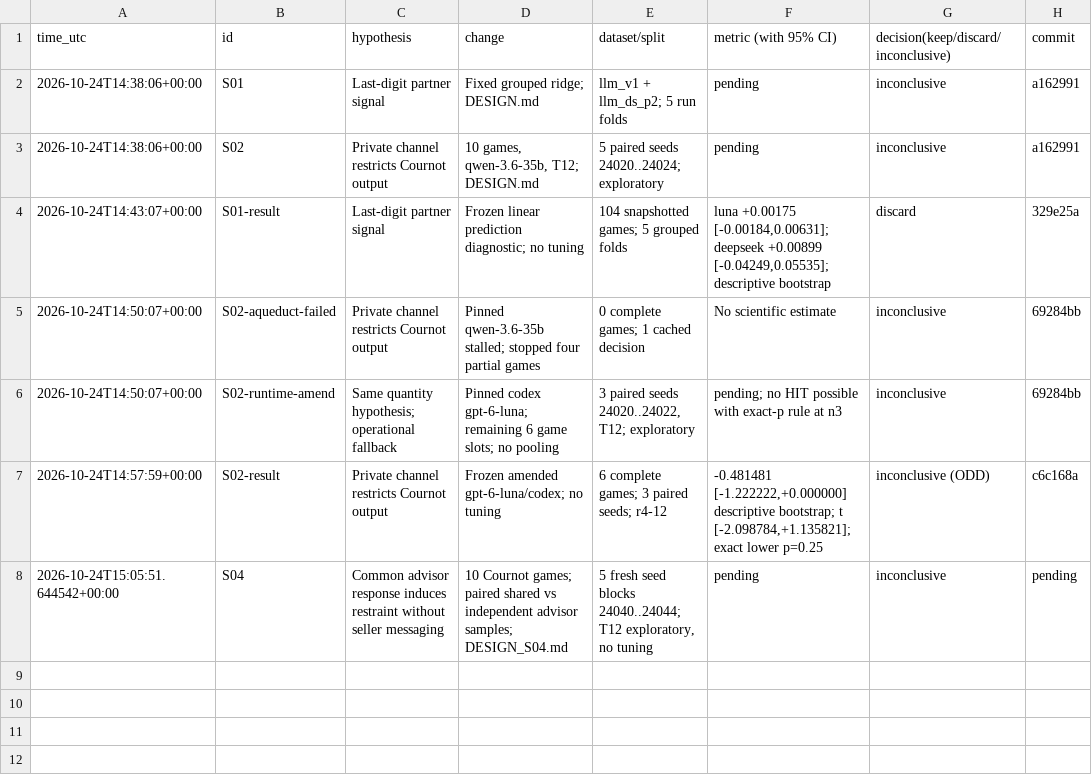
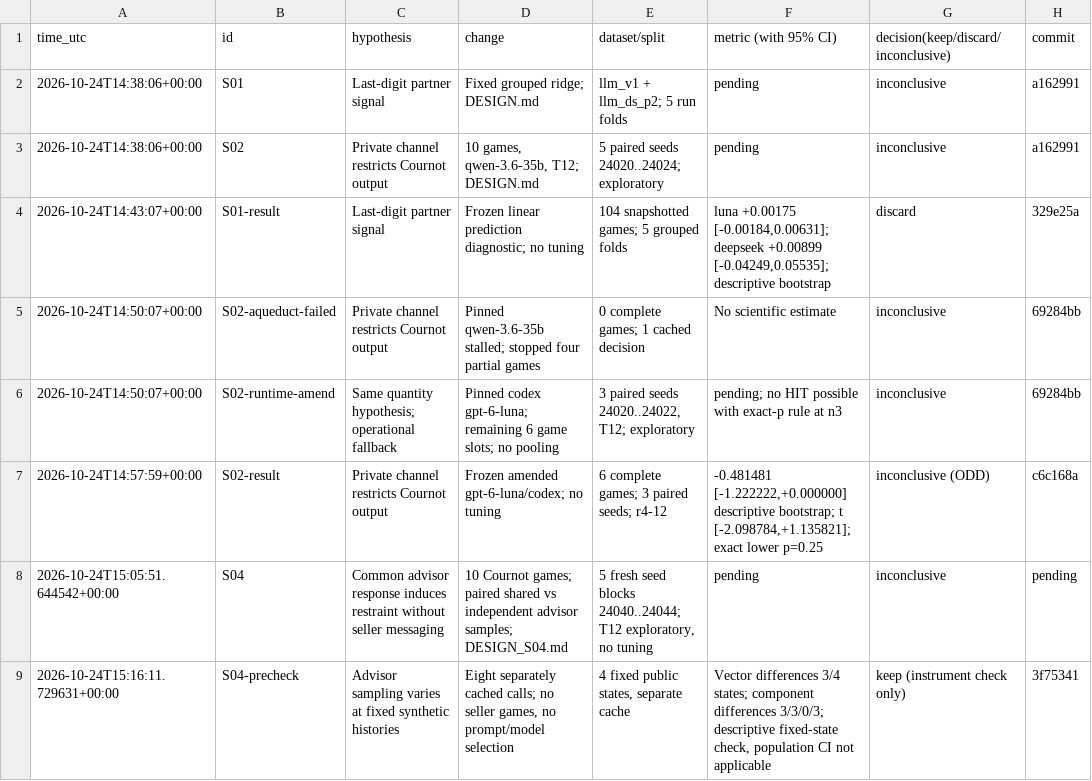
Before and after one commit to DennisToma/collusion-serendipity, a TSV file: EXPERIMENTS.tsv, drawn as a sheet; the diff names each change by its address in the sheet, - before the commit and + after, or states it on an @@ line.

```diff
--- a/EXPERIMENTS.tsv
+++ b/EXPERIMENTS.tsv
+row 9: 2026-10-24T15:16:11.729631+00:00 | S04-precheck | Advisor sampling varies at fixed synthetic histories | Eight separately cached calls; no seller games, no prompt/model selection | 4 fixed public states, separate cache | Vector differences 3/4 states; component differences 3/3/0/3; descriptive fixed-state check, population CI not applicable | keep (instrument check only) | 3f75341
```
Also changed, not shown: IDEAS.tsv, 17 other files.
